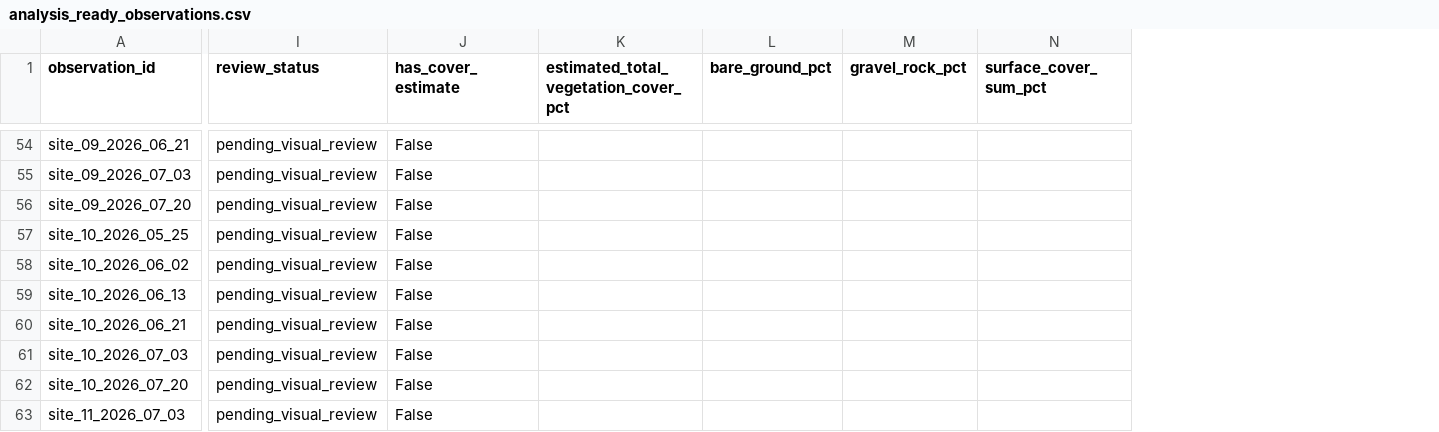
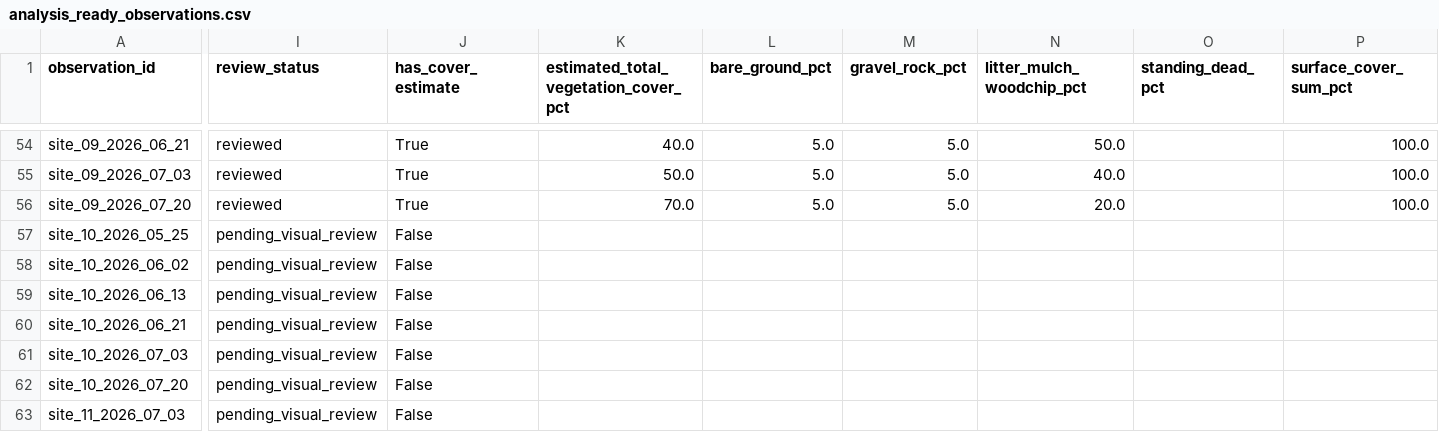
Before and after one commit to samuelfrey98/plant-succession-ml, a CSV file: data/public/analysis_ready_observations.csv, drawn as a sheet; only a part is shown, gaps mark what is left out; addresses are those after the commit; the diff covers the shown part only; the diff names each change by its address in the sheet, - before the commit and + after, or states it on an @@ line.

```diff
--- a/data/public/analysis_ready_observations.csv
+++ b/data/public/analysis_ready_observations.csv
+column N (litter_mulch_woodchip_pct), rows 54-56: 50.0 | 40.0 | 20.0
+column O (standing_dead_pct), empty
-I54:I56 (review_status): pending_visual_review
+I54:I56 (review_status): reviewed
-J54:J56 (has_cover_estimate): False
+J54:J56 (has_cover_estimate): True
-K54: (empty)
+K54: 40.0
-L54:L56 (bare_ground_pct): (empty)
+L54:L56 (bare_ground_pct): 5.0
-M54:M56 (gravel_rock_pct): (empty)
+M54:M56 (gravel_rock_pct): 5.0
-P54:P56 (surface_cover_sum_pct): (empty)
+P54:P56 (surface_cover_sum_pct): 100.0
-K55: (empty)
+K55: 50.0
-K56: (empty)
+K56: 70.0
```
Also changed, not shown: 77 edited cells elsewhere in this file, data/public/observations.csv, data/public/photo_manifest.csv, 5 other files.
